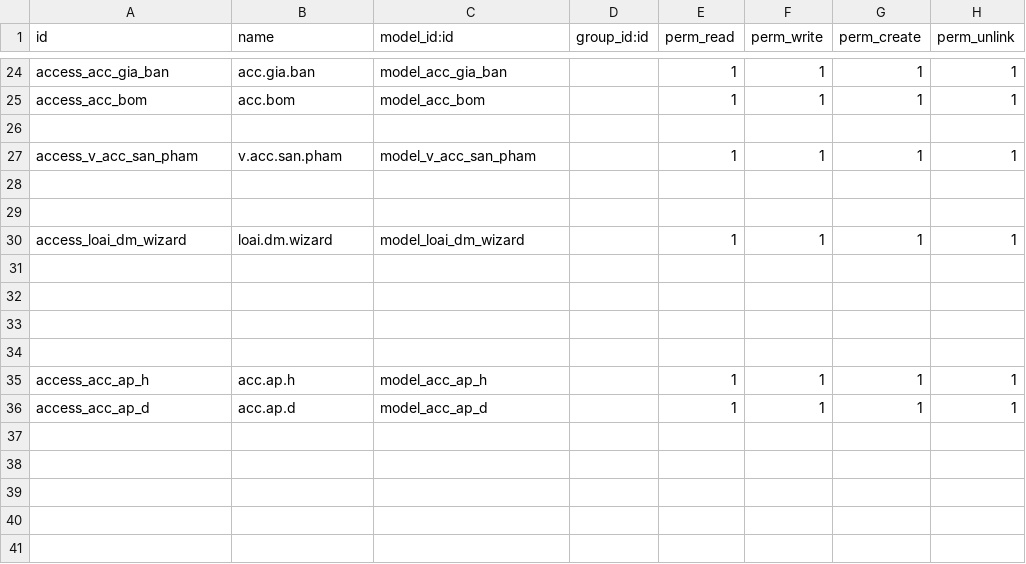
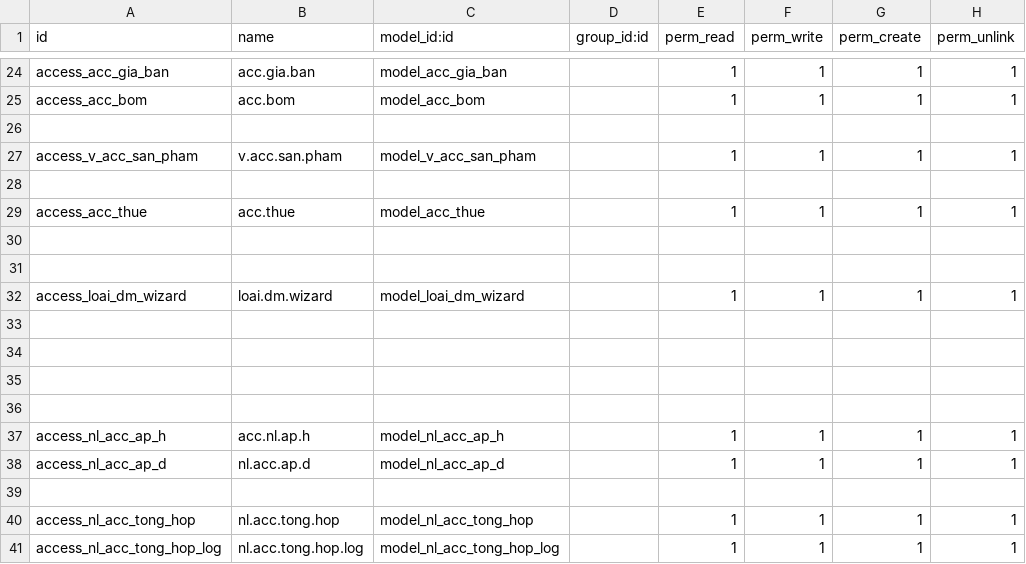
Before and after one commit to sonhasoftware/odoo-accounting, a CSV file: sonha_ke_toan/security/ir.model.access.csv, drawn as a sheet; only a part is shown, gaps mark what is left out.

```diff
--- a/sonha_ke_toan/security/ir.model.access.csv
+++ b/sonha_ke_toan/security/ir.model.access.csv
@@ -28,2 +28,4 @@ access_v_acc_san_pham,v.acc.san.pham,model_v_acc_san_pham,,1,1,1,1
 
+access_acc_thue,acc.thue,model_acc_thue,,1,1,1,1
+
 
@@ -34,3 +36,6 @@ access_loai_dm_wizard,loai.dm.wizard,model_loai_dm_wizard,,1,1,1,1
 
-access_acc_ap_h,acc.ap.h,model_acc_ap_h,,1,1,1,1
-access_acc_ap_d,acc.ap.d,model_acc_ap_d,,1,1,1,1
+access_nl_acc_ap_h,acc.nl.ap.h,model_nl_acc_ap_h,,1,1,1,1
+access_nl_acc_ap_d,nl.acc.ap.d,model_nl_acc_ap_d,,1,1,1,1
+
+access_nl_acc_tong_hop,nl.acc.tong.hop,model_nl_acc_tong_hop,,1,1,1,1
+access_nl_acc_tong_hop_log,nl.acc.tong.hop.log,model_nl_acc_tong_hop_log,,1,1,1,1
```
Also changed, not shown: sonha_phan_quyen/security/ir.model.access.csv, 18 other files.
